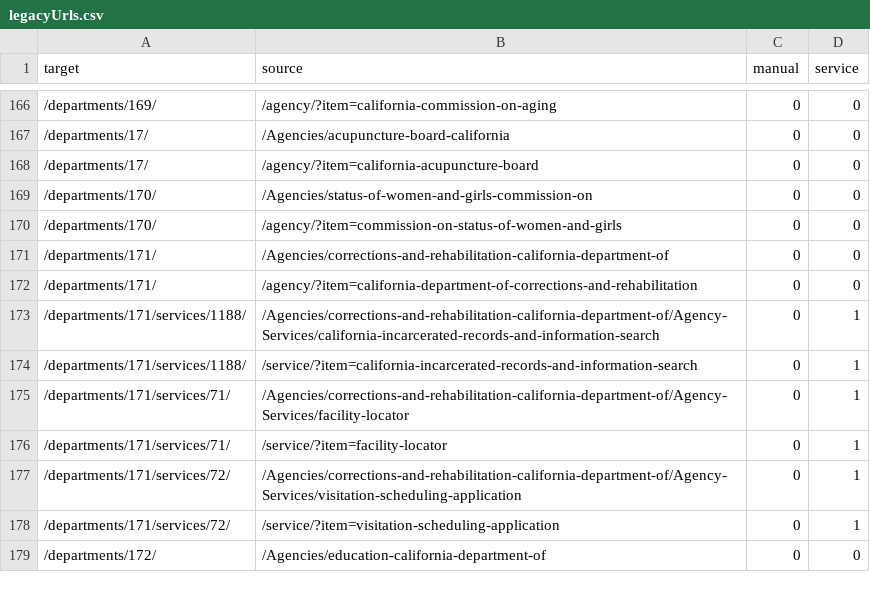
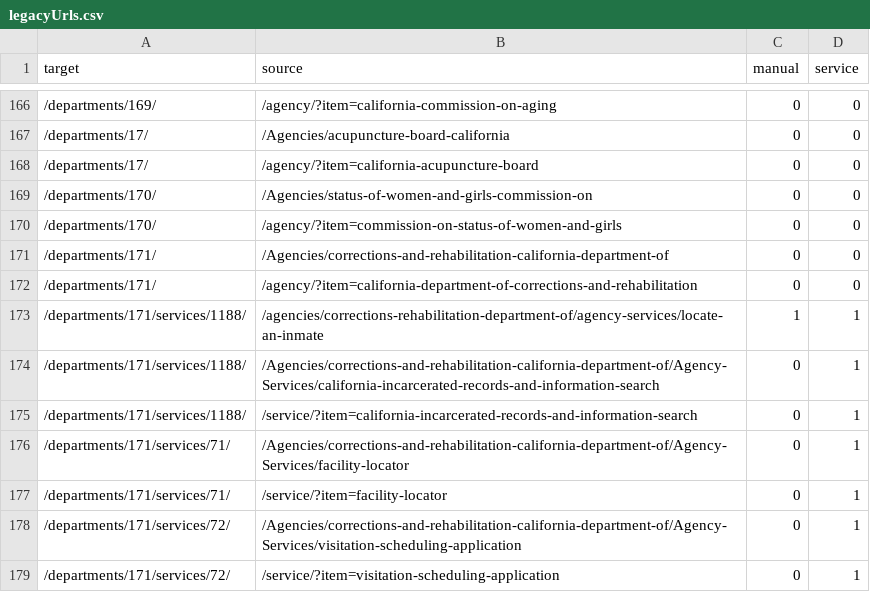
Before and after one commit to Office-of-Digital-Services/cagovportal, a CSV file: src/_data/legacyUrls.csv, drawn as a sheet; only a part is shown, gaps mark what is left out; the shorter side is filled out with more unchanged rows.

Commit message:
inmate search

```diff
--- a/src/_data/legacyUrls.csv
+++ b/src/_data/legacyUrls.csv
@@ -172,2 +172,3 @@ target,source,manual,service
 /departments/171/,/agency/?item=california-department-of-corrections-and-rehabilitation,0,0
+/departments/171/services/1188/,/agencies/corrections-rehabilitation-department-of/agency-services/locate-an-inmate,1,1
 /departments/171/services/1188/,/Agencies/corrections-and-rehabilitation-california-department-of/Agency-Services/california-incarcerated-records-and-information-search,0,1
```
Also changed, not shown: 1 other file.
